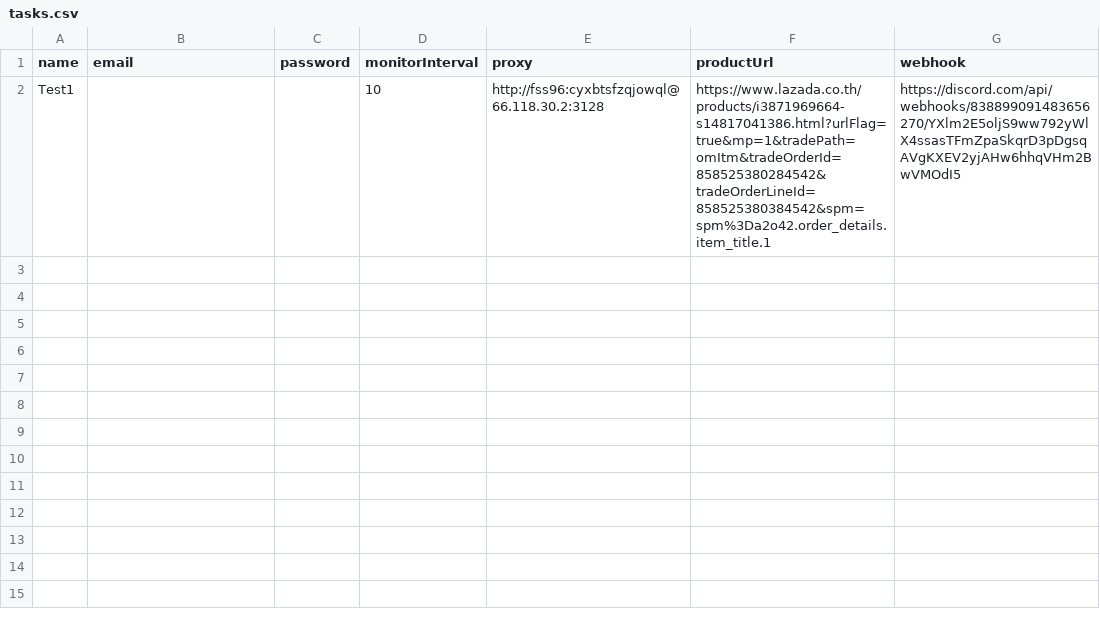
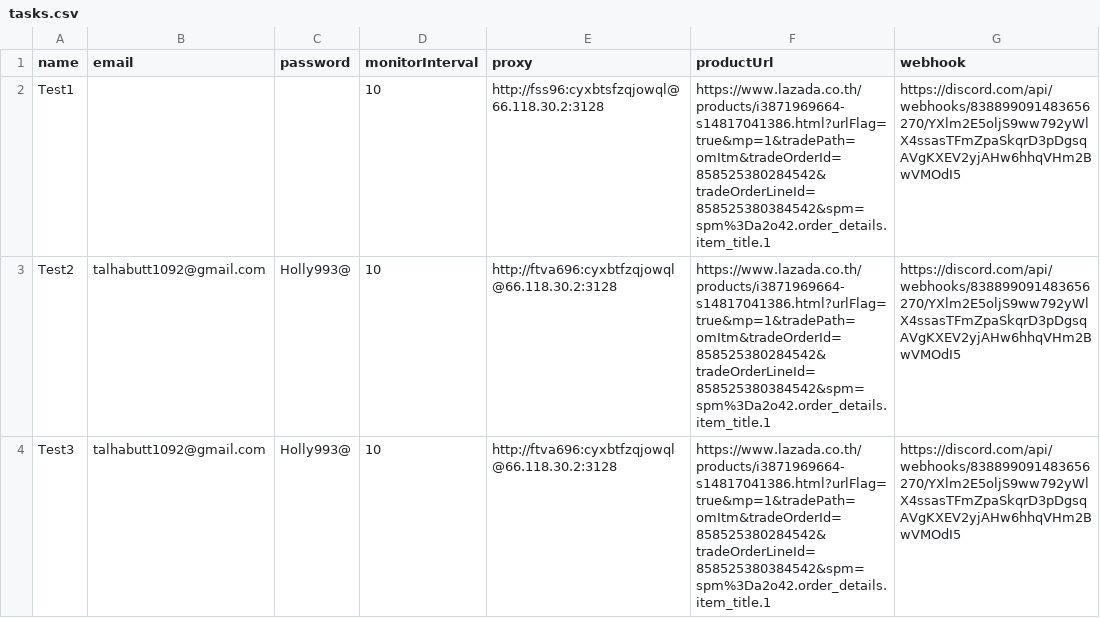
Before and after one commit to talha4real/lazada-main, a CSV file: tasks.csv, drawn as a sheet.

```diff
--- a/tasks.csv
+++ b/tasks.csv
@@ -2 +2,3 @@ name,email,password,monitorInterval,proxy,productUrl,webhook
 Test1,,,10,http://fss96:cyxbtsfzqjowql@66.118.30.2:3128,https://www.lazada.co.th/products/i3871969664-s14817041386.html?urlFlag=true&mp=1&tradePath=omItm&tradeOrderId=858525380284542&tradeOrderLineId=858525380384542&spm=spm%3Da2o42.order_details.item_title.1,https://discord.com/api/webhooks/838899091483656270/YXlm2E5oljS9ww792yWlX4ssasTFmZpaSkqrD3pDgsqAVgKXEV2yjAHw6hhqVHm2BwVMOdI5
+Test2,talhabutt1092@gmail.com,Holly993@,10,http://ftva696:cyxbtfzqjowql@66.118.30.2:3128,https://www.lazada.co.th/products/i3871969664-s14817041386.html?urlFlag=true&mp=1&tradePath=omItm&tradeOrderId=858525380284542&tradeOrderLineId=858525380384542&spm=spm%3Da2o42.order_details.item_title.1,https://discord.com/api/webhooks/838899091483656270/YXlm2E5oljS9ww792yWlX4ssasTFmZpaSkqrD3pDgsqAVgKXEV2yjAHw6hhqVHm2BwVMOdI5
+Test3,talhabutt1092@gmail.com,Holly993@,10,http://ftva696:cyxbtfzqjowql@66.118.30.2:3128,https://www.lazada.co.th/products/i3871969664-s14817041386.html?urlFlag=true&mp=1&tradePath=omItm&tradeOrderId=858525380284542&tradeOrderLineId=858525380384542&spm=spm%3Da2o42.order_details.item_title.1,https://discord.com/api/webhooks/838899091483656270/YXlm2E5oljS9ww792yWlX4ssasTFmZpaSkqrD3pDgsqAVgKXEV2yjAHw6hhqVHm2BwVMOdI5
```
Also changed, not shown: 2 other files.
